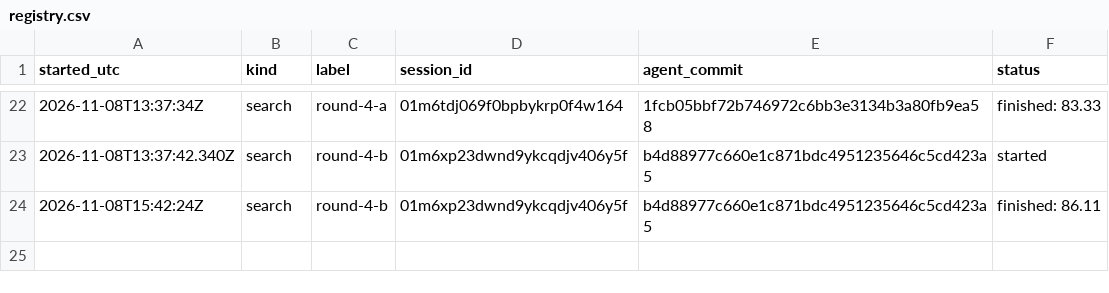
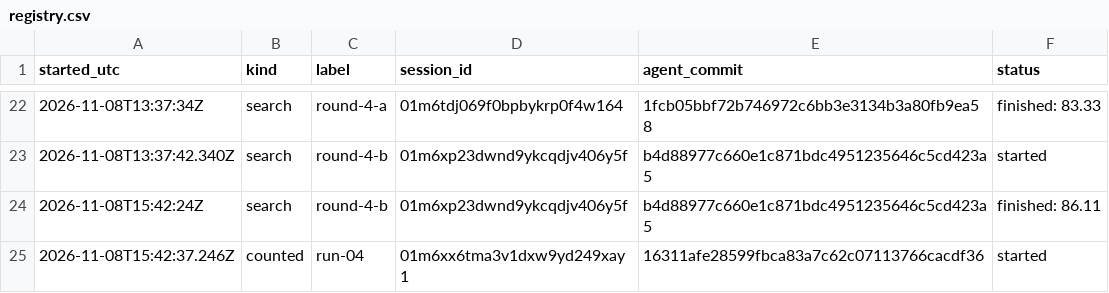
Before and after one commit to CG-5228/EvoPatch, a CSV file: runs/registry.csv, drawn as a sheet; only a part is shown, gaps mark what is left out; the diff names each change by its address in the sheet, - before the commit and + after, or states it on an @@ line.

Commit message:
registry: start counted run-04

```diff
--- a/runs/registry.csv
+++ b/runs/registry.csv
+row 25: 2026-11-08T15:42:37.246Z | counted | run-04 | 01m6xx6tma3v1dxw9yd249xay1 | 16311afe28599fbca83a7c62c07113766cacdf36 | started
```
